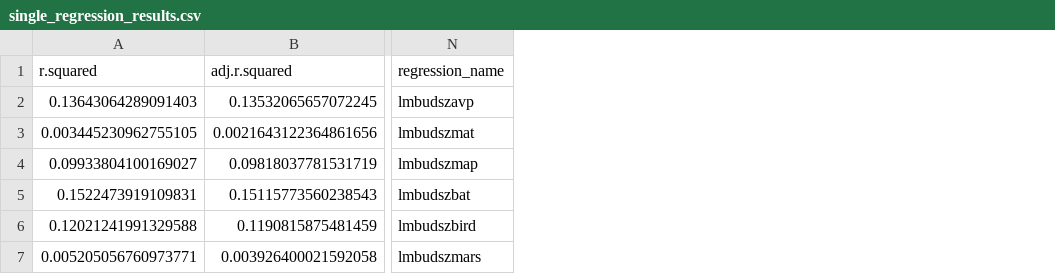
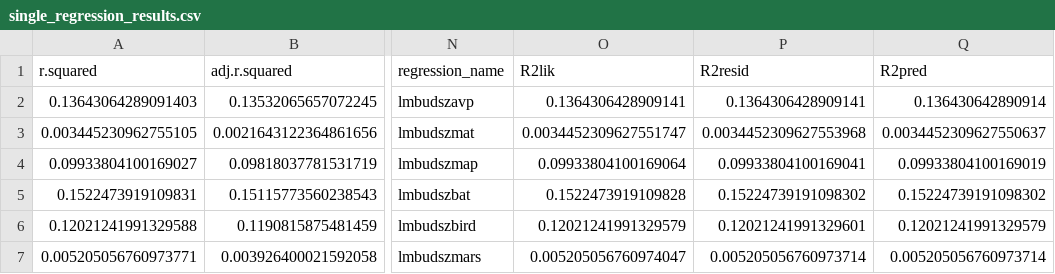
Before and after one commit to rubysaltbush/flower-size-eucs, a CSV file: results/single_regression_results.csv, drawn as a sheet; only a part is shown, gaps mark what is left out; the diff names each change by its address in the sheet, - before the commit and + after, or states it on an @@ line.

Commit message:
added R2pred calculation to single regressions to confirm exactly the same as R2

```diff
--- a/results/single_regression_results.csv
+++ b/results/single_regression_results.csv
+column O (R2lik), rows 2-7: 0.1364306428909141 | 0.0034452309627551747 | 0.09933804100169064 | 0.1522473919109828 | 0.12021241991329579 | 0.005205056760974047
+column P (R2resid), rows 2-7: 0.1364306428909141 | 0.0034452309627553968 | 0.09933804100169041 | 0.15224739191098302 | 0.12021241991329601 | 0.005205056760973714
+column Q (R2pred), rows 2-7: 0.136430642890914 | 0.0034452309627550637 | 0.09933804100169019 | 0.15224739191098302 | 0.12021241991329579 | 0.005205056760973714
```
Also changed, not shown: 13 other files.
